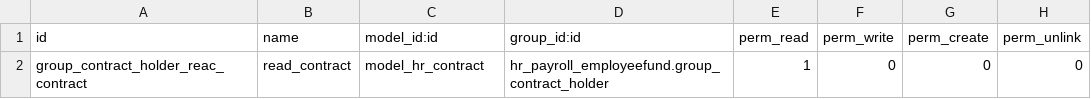
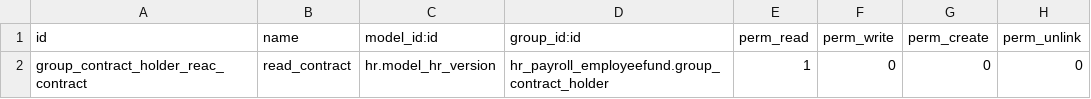
Before and after one commit to vertelab/odoo-payroll, a CSV file: hr_payroll_employeefund/security/ir.model.access.csv, drawn as a sheet.

```diff
--- a/hr_payroll_employeefund/security/ir.model.access.csv
+++ b/hr_payroll_employeefund/security/ir.model.access.csv
@@ -1,2 +1,2 @@
 id,name,model_id:id,group_id:id,perm_read,perm_write,perm_create,perm_unlink
-group_contract_holder_reac_contract,read_contract,model_hr_contract,hr_payroll_employeefund.group_contract_holder,1,0,0,0
+group_contract_holder_reac_contract,read_contract,hr.model_hr_version,hr_payroll_employeefund.group_contract_holder,1,0,0,0
```
Also changed, not shown: hr_payroll_employeefund/security/ir.model.access.p.csv, 8 other files.
